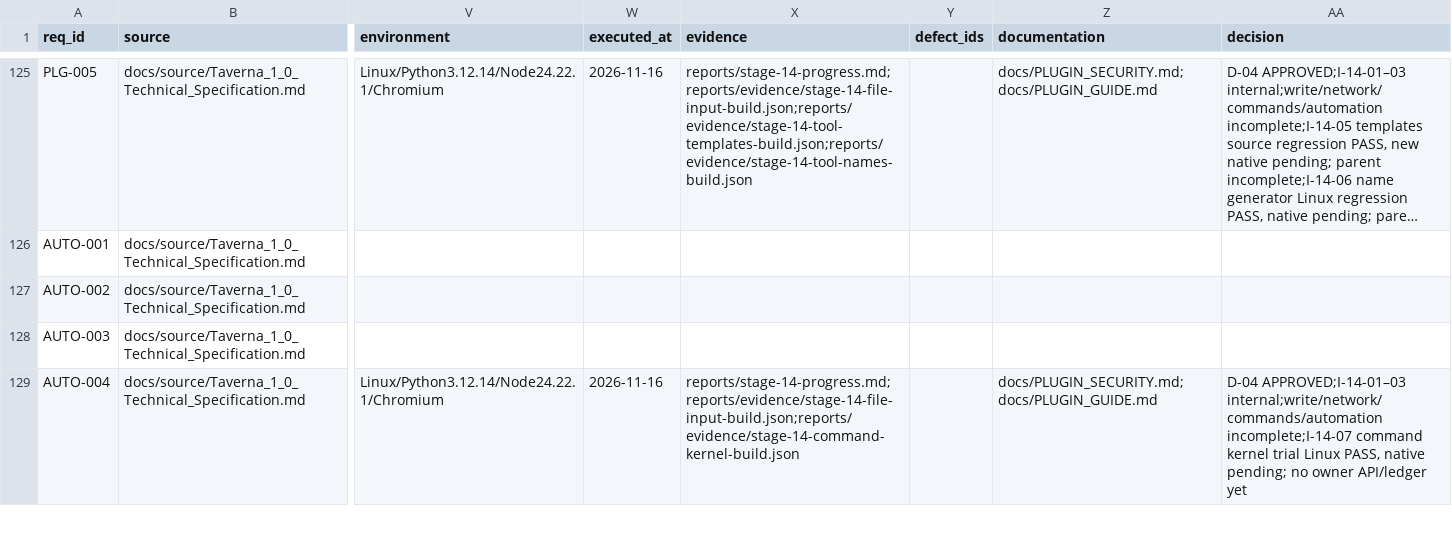
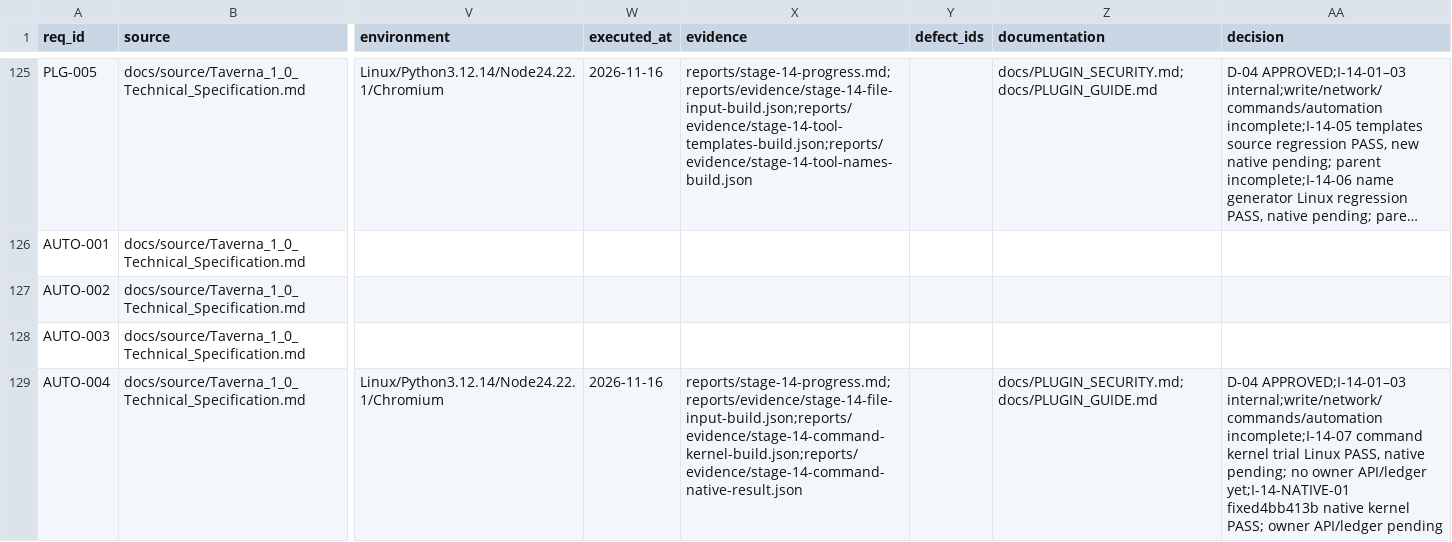
Before and after one commit to vokado/Taverna, a CSV file: REQUIREMENTS_TRACEABILITY.csv, drawn as a sheet; only a part is shown, gaps mark what is left out; long unchanged cells end in …; the diff covers the shown part only; the diff names each change by its address in the sheet, - before the commit and + after, or states it on an @@ line.

Commit message:
docs: record native command-kernel proof and remaining external ledger work [skip ci]

```diff
--- a/REQUIREMENTS_TRACEABILITY.csv
+++ b/REQUIREMENTS_TRACEABILITY.csv
-X129 (evidence): reports/stage-14-progress.md;reports/evidence/stage-14-file-input-build.json;reports/evidence/stage-14-command-kernel-build.json
+X129 (evidence): reports/stage-14-progress.md;reports/evidence/stage-14-file-input-build.json;reports/evidence/stage-14-command-kernel-build.json;reports/evidence/stage-14-command-native-result.json
-AA129 (decision): …owner API/ledger yet
+AA129 (decision): …owner API/ledger yet;I-14-NATIVE-01 fixed4bb413b native kernel PASS; owner API/ledger pending
```
Also changed, not shown: 6 edited cells elsewhere in this file, 6 other files.
